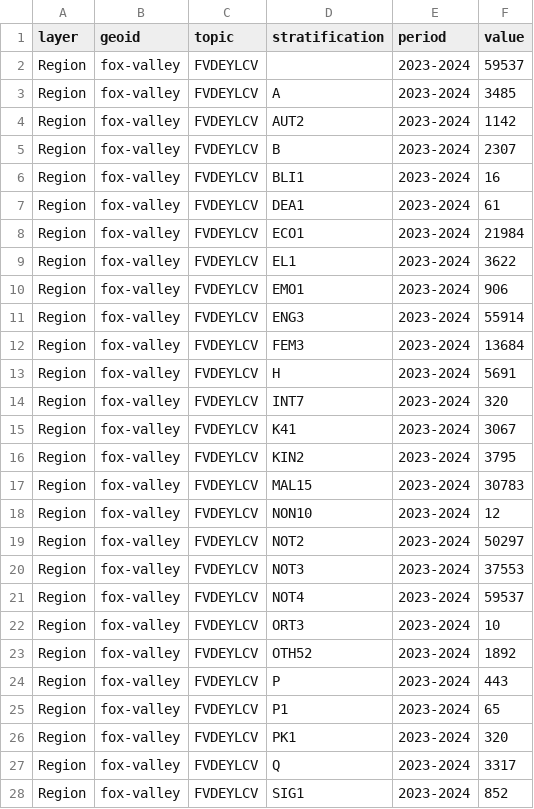
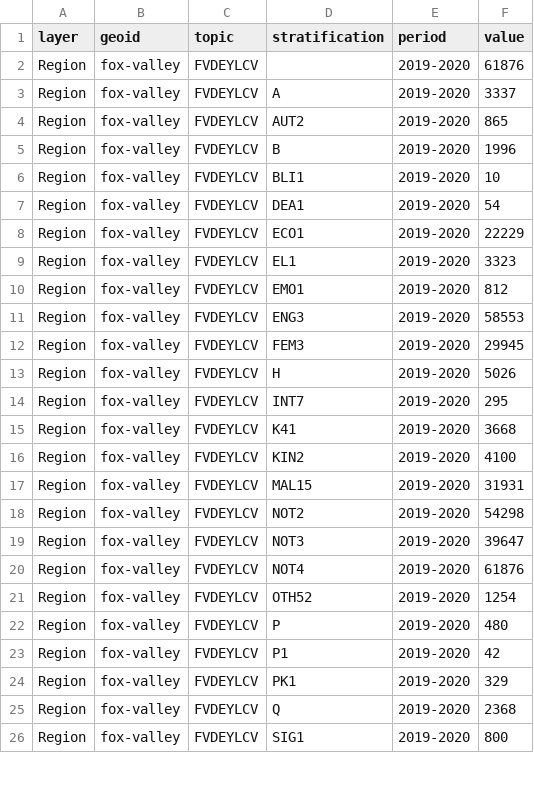
Before and after one commit to shaazanaam/__wes_dataProcessor__, a CSV file: transformed_tri-county_data.csv, drawn as a sheet; only a part is shown; the diff covers the shown part only.

```diff
--- a/transformed_tri-county_data.csv
+++ b/transformed_tri-county_data.csv
@@ -1,28 +1,26 @@
 layer,geoid,topic,stratification,period,value
-Region,fox-valley,FVDEYLCV,,2023-2024,59537
-Region,fox-valley,FVDEYLCV,A,2023-2024,3485
-Region,fox-valley,FVDEYLCV,AUT2,2023-2024,1142
-Region,fox-valley,FVDEYLCV,B,2023-2024,2307
-Region,fox-valley,FVDEYLCV,BLI1,2023-2024,16
-Region,fox-valley,FVDEYLCV,DEA1,2023-2024,61
-Region,fox-valley,FVDEYLCV,ECO1,2023-2024,21984
-Region,fox-valley,FVDEYLCV,EL1,2023-2024,3622
-Region,fox-valley,FVDEYLCV,EMO1,2023-2024,906
-Region,fox-valley,FVDEYLCV,ENG3,2023-2024,55914
-Region,fox-valley,FVDEYLCV,FEM3,2023-2024,13684
-Region,fox-valley,FVDEYLCV,H,2023-2024,5691
-Region,fox-valley,FVDEYLCV,INT7,2023-2024,320
-Region,fox-valley,FVDEYLCV,K41,2023-2024,3067
-Region,fox-valley,FVDEYLCV,KIN2,2023-2024,3795
-Region,fox-valley,FVDEYLCV,MAL15,2023-2024,30783
-Region,fox-valley,FVDEYLCV,NON10,2023-2024,12
-Region,fox-valley,FVDEYLCV,NOT2,2023-2024,50297
-Region,fox-valley,FVDEYLCV,NOT3,2023-2024,37553
-Region,fox-valley,FVDEYLCV,NOT4,2023-2024,59537
-Region,fox-valley,FVDEYLCV,ORT3,2023-2024,10
-Region,fox-valley,FVDEYLCV,OTH52,2023-2024,1892
-Region,fox-valley,FVDEYLCV,P,2023-2024,443
-Region,fox-valley,FVDEYLCV,P1,2023-2024,65
-Region,fox-valley,FVDEYLCV,PK1,2023-2024,320
-Region,fox-valley,FVDEYLCV,Q,2023-2024,3317
-Region,fox-valley,FVDEYLCV,SIG1,2023-2024,852
+Region,fox-valley,FVDEYLCV,,2019-2020,61876
+Region,fox-valley,FVDEYLCV,A,2019-2020,3337
+Region,fox-valley,FVDEYLCV,AUT2,2019-2020,865
+Region,fox-valley,FVDEYLCV,B,2019-2020,1996
+Region,fox-valley,FVDEYLCV,BLI1,2019-2020,10
+Region,fox-valley,FVDEYLCV,DEA1,2019-2020,54
+Region,fox-valley,FVDEYLCV,ECO1,2019-2020,22229
+Region,fox-valley,FVDEYLCV,EL1,2019-2020,3323
+Region,fox-valley,FVDEYLCV,EMO1,2019-2020,812
+Region,fox-valley,FVDEYLCV,ENG3,2019-2020,58553
+Region,fox-valley,FVDEYLCV,FEM3,2019-2020,29945
+Region,fox-valley,FVDEYLCV,H,2019-2020,5026
+Region,fox-valley,FVDEYLCV,INT7,2019-2020,295
+Region,fox-valley,FVDEYLCV,K41,2019-2020,3668
+Region,fox-valley,FVDEYLCV,KIN2,2019-2020,4100
+Region,fox-valley,FVDEYLCV,MAL15,2019-2020,31931
+Region,fox-valley,FVDEYLCV,NOT2,2019-2020,54298
+Region,fox-valley,FVDEYLCV,NOT3,2019-2020,39647
+Region,fox-valley,FVDEYLCV,NOT4,2019-2020,61876
+Region,fox-valley,FVDEYLCV,OTH52,2019-2020,1254
+Region,fox-valley,FVDEYLCV,P,2019-2020,480
+Region,fox-valley,FVDEYLCV,P1,2019-2020,42
+Region,fox-valley,FVDEYLCV,PK1,2019-2020,329
+Region,fox-valley,FVDEYLCV,Q,2019-2020,2368
+Region,fox-valley,FVDEYLCV,SIG1,2019-2020,800
```
Also changed, not shown: 3 removed rows and 34 edited cells elsewhere in this file, transformed_city-town_data.csv, transformed_county-layer_data.csv, 6 other files.
